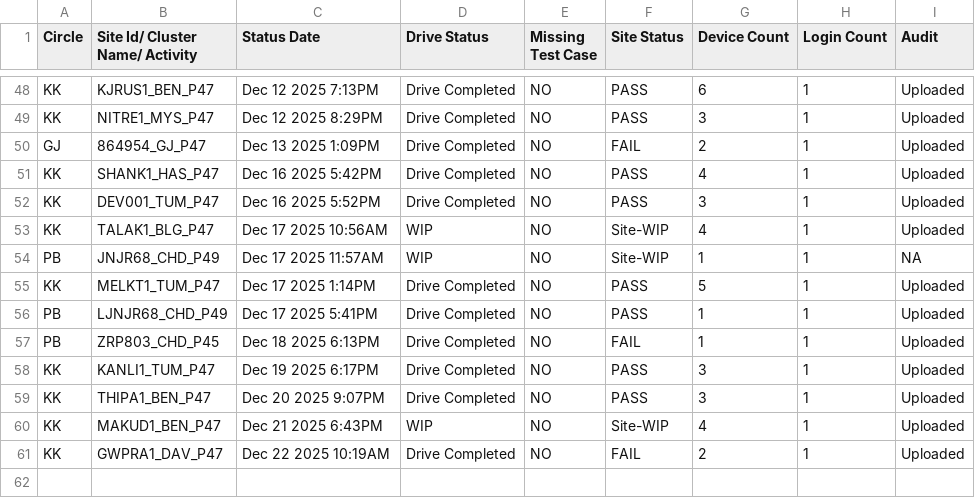
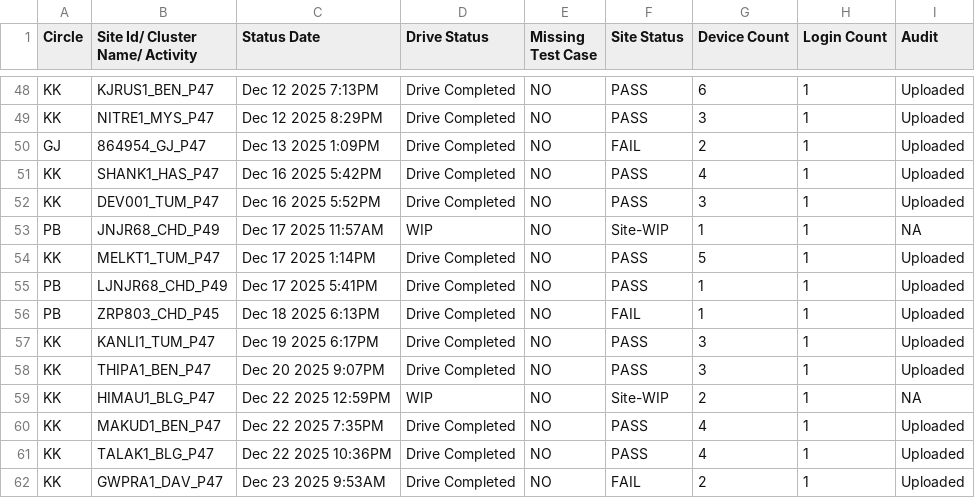
Before and after one commit to surjeetsr/Project-Dashboard-4g, a CSV file: Latest_4G_Dashboard.csv, drawn as a sheet; only a part is shown, gaps mark what is left out.

Commit message:
Add files via upload

```diff
--- a/Latest_4G_Dashboard.csv
+++ b/Latest_4G_Dashboard.csv
@@ -52,3 +52,2 @@ KK,SHANK1_HAS_P47,Dec 16 2025  5:42PM,Drive Completed,NO,PASS,4,1,Uploaded
 KK,DEV001_TUM_P47,Dec 16 2025  5:52PM,Drive Completed,NO,PASS,3,1,Uploaded
-KK,TALAK1_BLG_P47,Dec 17 2025 10:56AM,WIP,NO,Site-WIP,4,1,Uploaded
 PB,JNJR68_CHD_P49,Dec 17 2025 11:57AM,WIP,NO,Site-WIP,1,1,NA
@@ -59,3 +58,5 @@ KK,KANLI1_TUM_P47,Dec 19 2025  6:17PM,Drive Completed,NO,PASS,3,1,Uploaded
 KK,THIPA1_BEN_P47,Dec 20 2025  9:07PM,Drive Completed,NO,PASS,3,1,Uploaded
-KK,MAKUD1_BEN_P47,Dec 21 2025  6:43PM,WIP,NO,Site-WIP,4,1,Uploaded
-KK,GWPRA1_DAV_P47,Dec 22 2025 10:19AM,Drive Completed,NO,FAIL,2,1,Uploaded
+KK,HIMAU1_BLG_P47,Dec 22 2025 12:59PM,WIP,NO,Site-WIP,2,1,NA
+KK,MAKUD1_BEN_P47,Dec 22 2025  7:35PM,Drive Completed,NO,PASS,4,1,Uploaded
+KK,TALAK1_BLG_P47,Dec 22 2025 10:36PM,Drive Completed,NO,PASS,4,1,Uploaded
+KK,GWPRA1_DAV_P47,Dec 23 2025  9:53AM,Drive Completed,NO,FAIL,2,1,Uploaded
```
